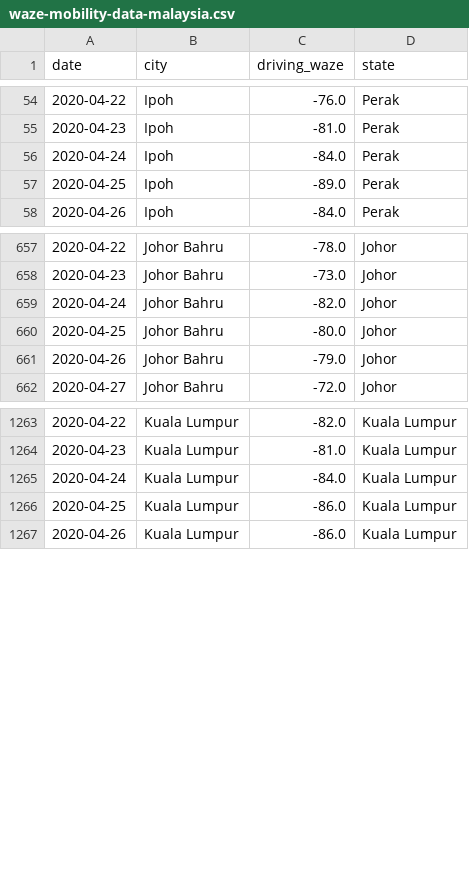
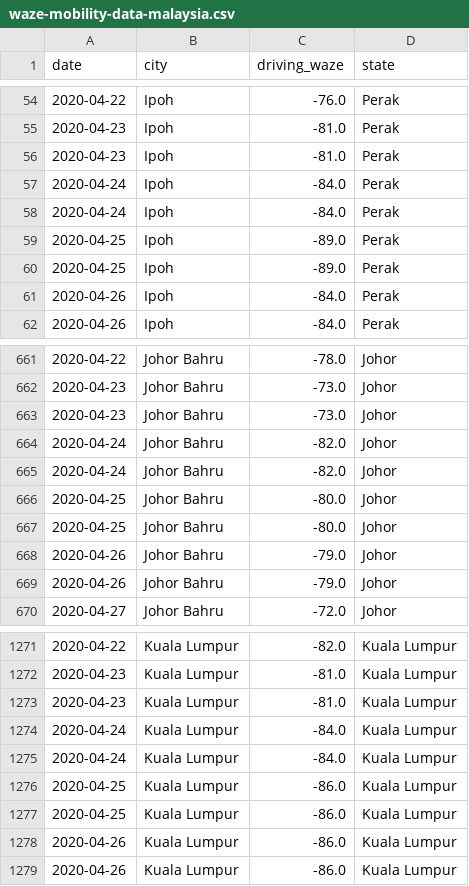
Before and after one commit to DicksonC96/Covid-Mobility-Malaysia, a CSV file: data/waze-mobility-data-malaysia.csv, drawn as a sheet; only a part is shown, gaps mark what is left out; the diff covers the shown part only.

```diff
--- a/data/waze-mobility-data-malaysia.csv
+++ b/data/waze-mobility-data-malaysia.csv
@@ -55,4 +55,8 @@ date,city,driving_waze,state
 2020-04-23,Ipoh,-81.0,Perak
+2020-04-23,Ipoh,-81.0,Perak
 2020-04-24,Ipoh,-84.0,Perak
+2020-04-24,Ipoh,-84.0,Perak
 2020-04-25,Ipoh,-89.0,Perak
+2020-04-25,Ipoh,-89.0,Perak
+2020-04-26,Ipoh,-84.0,Perak
 2020-04-26,Ipoh,-84.0,Perak
@@ -658,4 +662,8 @@ date,city,driving_waze,state
 2020-04-23,Johor Bahru,-73.0,Johor
+2020-04-23,Johor Bahru,-73.0,Johor
 2020-04-24,Johor Bahru,-82.0,Johor
+2020-04-24,Johor Bahru,-82.0,Johor
 2020-04-25,Johor Bahru,-80.0,Johor
+2020-04-25,Johor Bahru,-80.0,Johor
+2020-04-26,Johor Bahru,-79.0,Johor
 2020-04-26,Johor Bahru,-79.0,Johor
@@ -1264,4 +1272,8 @@ date,city,driving_waze,state
 2020-04-23,Kuala Lumpur,-81.0,Kuala Lumpur
+2020-04-23,Kuala Lumpur,-81.0,Kuala Lumpur
 2020-04-24,Kuala Lumpur,-84.0,Kuala Lumpur
+2020-04-24,Kuala Lumpur,-84.0,Kuala Lumpur
 2020-04-25,Kuala Lumpur,-86.0,Kuala Lumpur
+2020-04-25,Kuala Lumpur,-86.0,Kuala Lumpur
+2020-04-26,Kuala Lumpur,-86.0,Kuala Lumpur
 2020-04-26,Kuala Lumpur,-86.0,Kuala Lumpur
```
Also changed, not shown: 12 added rows elsewhere in this file, data/google-mobility-data-malaysia.csv.
